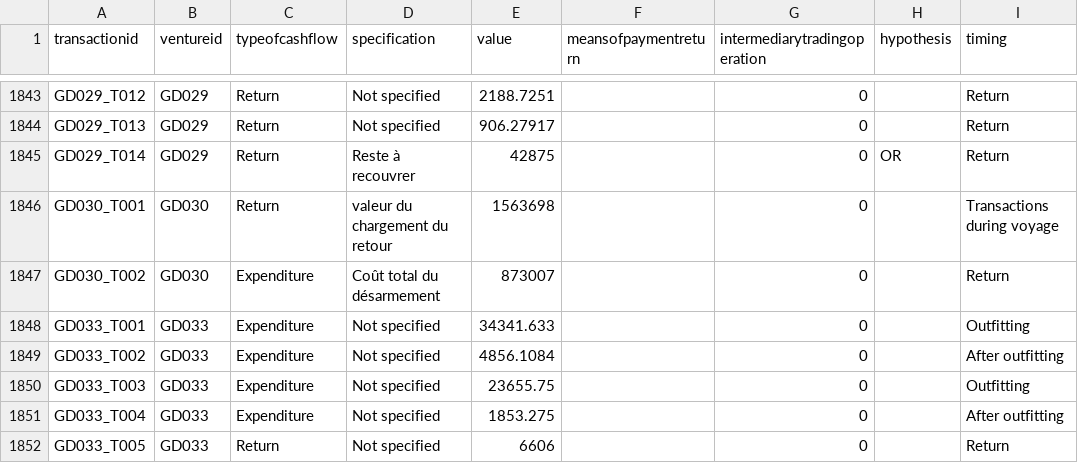
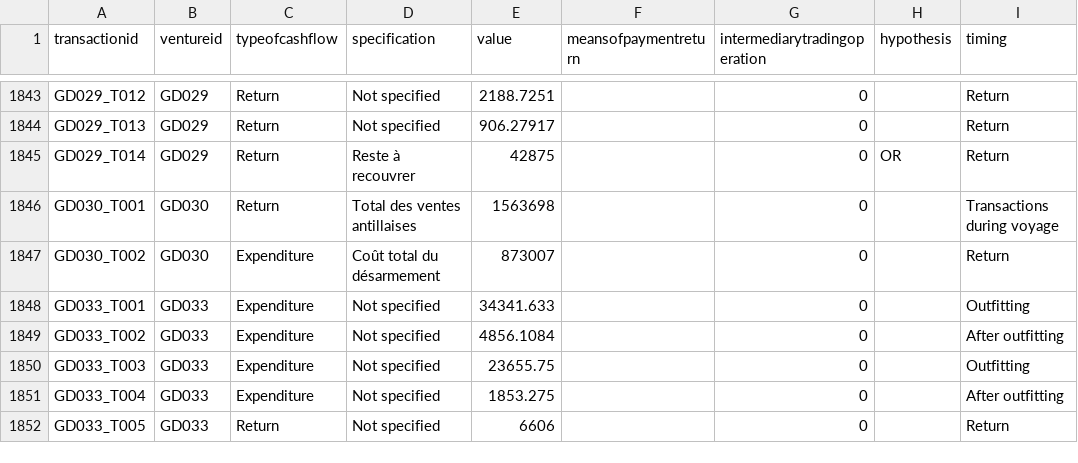
Before and after one commit to gdaudin/Replication_Benefitting_from_Brutality, a CSV file: output/Cash flow all.csv, drawn as a sheet; only a part is shown, gaps mark what is left out; the diff names each change by its address in the sheet, - before the commit and + after, or states it on an @@ line.

Commit message:
Integration of a data modification

```diff
--- a/output/Cash flow all.csv
+++ b/output/Cash flow all.csv
-D1846 (specification): valeur du chargement du retour
+D1846 (specification): Total des ventes antillaises
```
